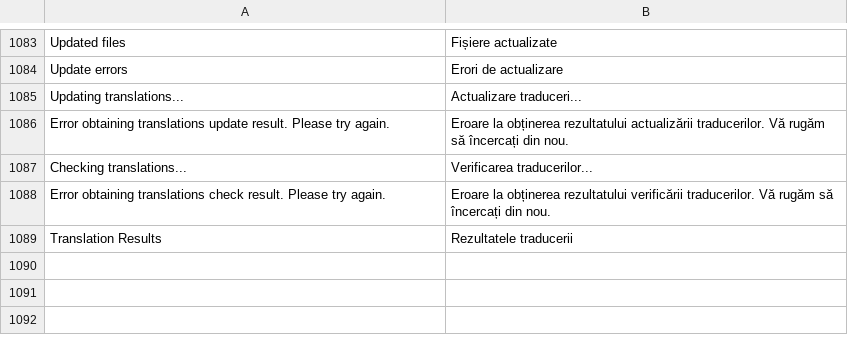
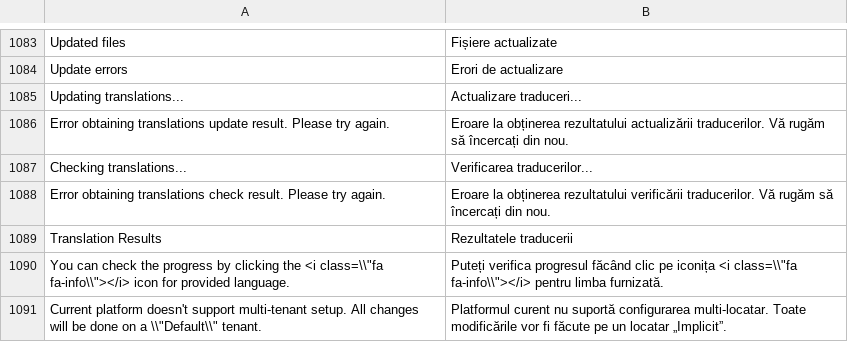
Before and after one commit to tipul07/phs, a CSV file: plugins.dist/admin/languages/ro-utf8.csv, drawn as a sheet; only a part is shown, gaps mark what is left out; the diff names each change by its address in the sheet, - before the commit and + after, or states it on an @@ line.

```diff
--- a/plugins.dist/admin/languages/ro-utf8.csv
+++ b/plugins.dist/admin/languages/ro-utf8.csv
+row 1090: You can check the progress by clicking the <i class=\\"fa fa-info\\"></i> icon for provided language. | Puteți verifica progresul făcând clic pe iconița <i class=\\"fa fa-info\\"></i> pentru limba furnizată.
+row 1091: Current platform doesn't support multi-tenant setup. All changes will be done on a \\"Default\\" tenant. | Platformul curent nu suportă configurarea multi-locatar. Toate modificările vor fi făcute pe un locatar „Implicit”.
```
Also changed, not shown: plugins.dist/accounts/languages/ro-utf8.csv, plugins.dist/accounts/languages/ro.csv, 17 other files.
